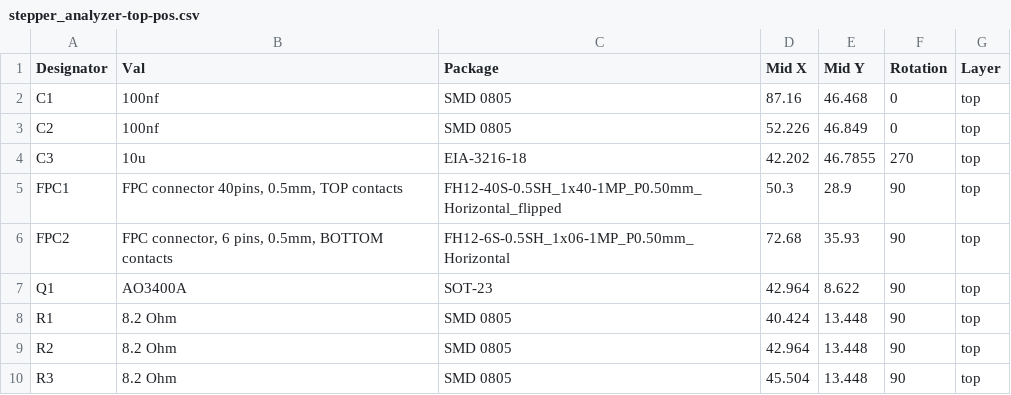
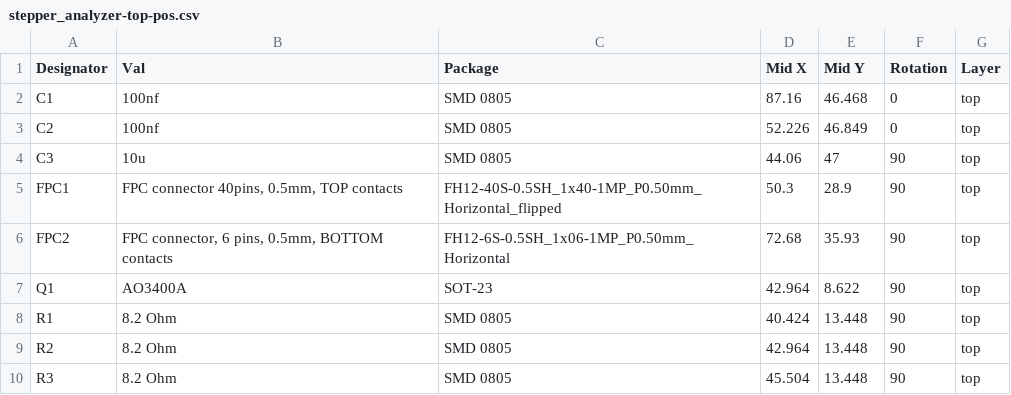
Before and after one commit to zapta/simple_stepper_motor_analyzer, a CSV file: kicad_mk3/JLCPCB/stepper_analyzer-top-pos.csv, drawn as a sheet.

```diff
--- a/kicad_mk3/JLCPCB/stepper_analyzer-top-pos.csv
+++ b/kicad_mk3/JLCPCB/stepper_analyzer-top-pos.csv
@@ -3,3 +3,3 @@ C1,100nf,SMD 0805,87.16,46.468,0,top
 C2,100nf,SMD 0805,52.226,46.849,0,top
-C3,10u,EIA-3216-18,42.202,46.7855,270,top
+C3,10u,SMD 0805,44.06,47,90,top
 FPC1,"FPC connector 40pins,  0.5mm,  TOP contacts",FH12-40S-0.5SH_1x40-1MP_P0.50mm_Horizontal_flipped,50.3,28.9,90,top
```
Also changed, not shown: kicad_mk3/JLCPCB/stepper_analyzer_bom.csv, 6 other files.
